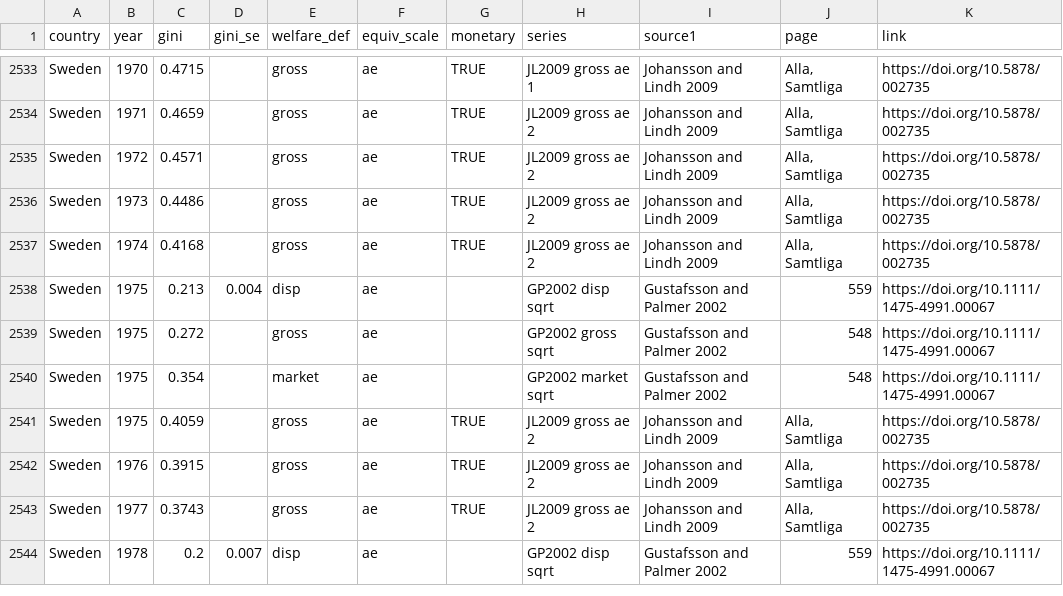
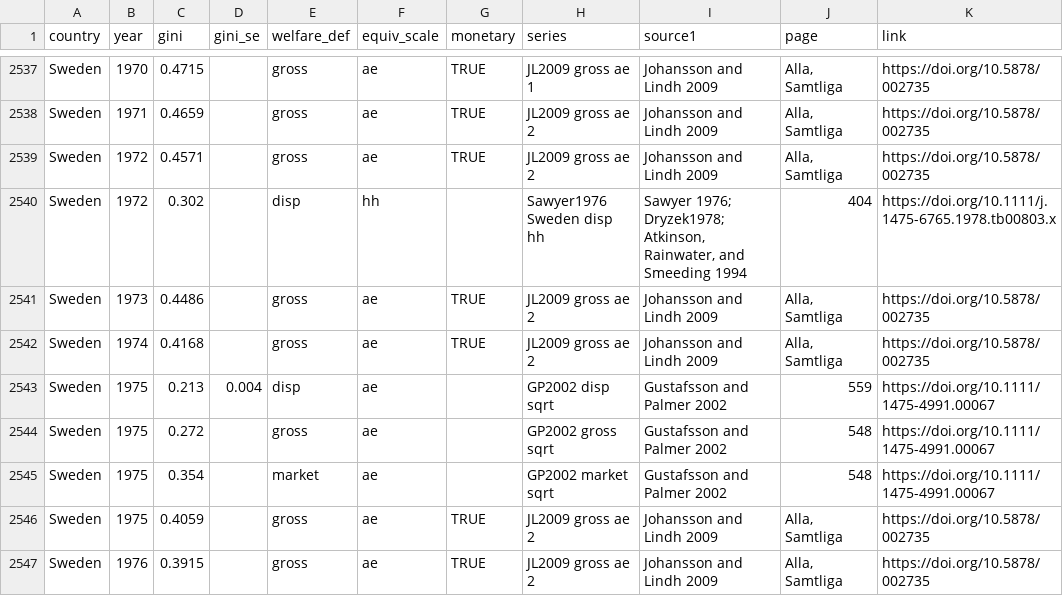
Before and after one commit to fsolt/swiid, a CSV file: data-raw/fs_added_data.csv, drawn as a sheet; only a part is shown, gaps mark what is left out; the shorter side is filled out with more unchanged rows; the diff covers the shown part only; the diff names each change by its address in the sheet, - before the commit and + after, or states it on an @@ line.

```diff
--- a/data-raw/fs_added_data.csv
+++ b/data-raw/fs_added_data.csv
+row 2540: Sweden | 1972 | 0.302 |  | disp | hh |  | Sawyer1976 Sweden disp hh | Sawyer 1976; Dryzek1978; Atkinson, Rainwater, and Smeeding 1994 | 404 | https://doi.org/10.1111/j.1475-6765.1978.tb00803.x
```
Also changed, not shown: 8 added rows elsewhere in this file, 3 other files.
